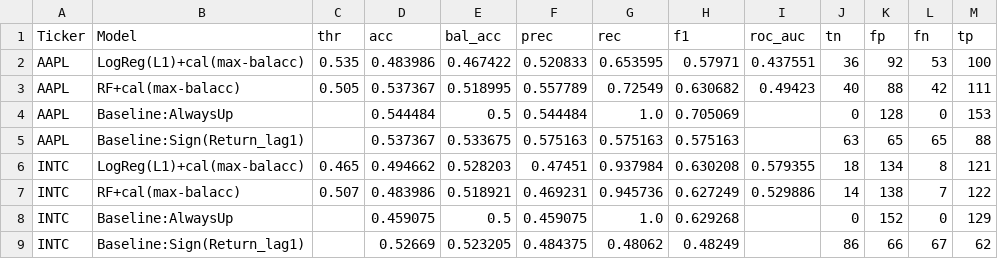
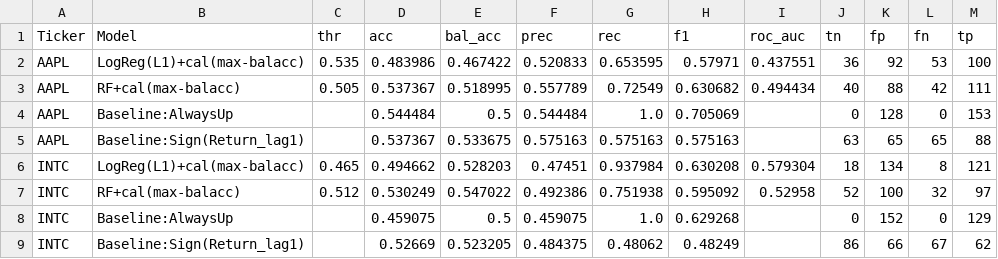
Before and after one commit to souhailchenaoua/QuantCast, a CSV file: data/reports/ml_direction_report.csv, drawn as a sheet.

```diff
--- a/data/reports/ml_direction_report.csv
+++ b/data/reports/ml_direction_report.csv
@@ -2,7 +2,7 @@ Ticker,Model,thr,acc,bal_acc,prec,rec,f1,roc_auc,tn,fp,fn,tp
 AAPL,LogReg(L1)+cal(max-balacc),0.535,0.483986,0.467422,0.520833,0.653595,0.57971,0.437551,36,92,53,100
-AAPL,RF+cal(max-balacc),0.505,0.537367,0.518995,0.557789,0.72549,0.630682,0.49423,40,88,42,111
+AAPL,RF+cal(max-balacc),0.505,0.537367,0.518995,0.557789,0.72549,0.630682,0.494434,40,88,42,111
 AAPL,Baseline:AlwaysUp,,0.544484,0.5,0.544484,1.0,0.705069,,0,128,0,153
 AAPL,Baseline:Sign(Return_lag1),,0.537367,0.533675,0.575163,0.575163,0.575163,,63,65,65,88
-INTC,LogReg(L1)+cal(max-balacc),0.465,0.494662,0.528203,0.47451,0.937984,0.630208,0.579355,18,134,8,121
-INTC,RF+cal(max-balacc),0.507,0.483986,0.518921,0.469231,0.945736,0.627249,0.529886,14,138,7,122
+INTC,LogReg(L1)+cal(max-balacc),0.465,0.494662,0.528203,0.47451,0.937984,0.630208,0.579304,18,134,8,121
+INTC,RF+cal(max-balacc),0.512,0.530249,0.547022,0.492386,0.751938,0.595092,0.52958,52,100,32,97
 INTC,Baseline:AlwaysUp,,0.459075,0.5,0.459075,1.0,0.629268,,0,152,0,129
```
Also changed, not shown: 14 other files.
